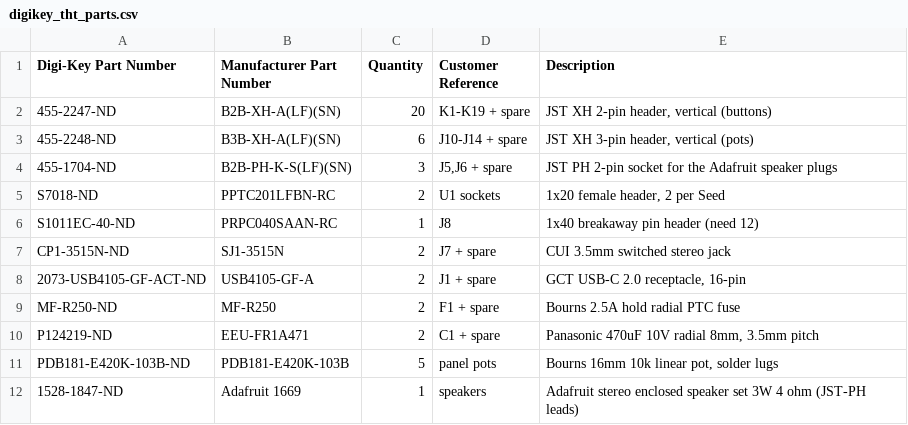
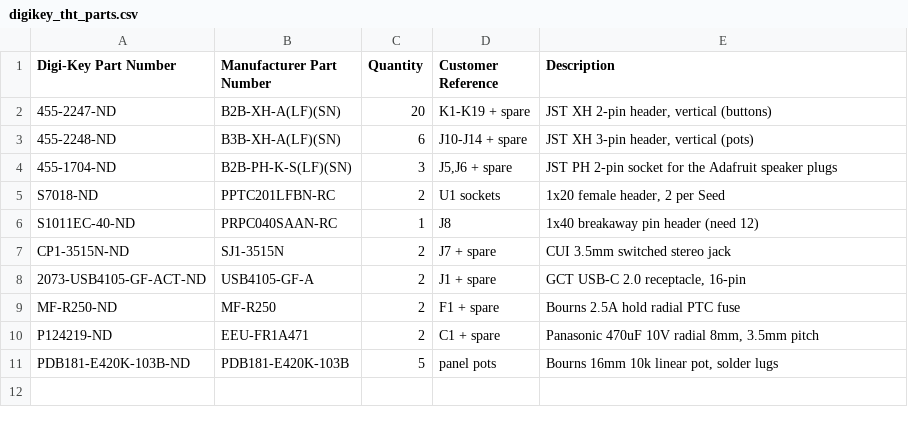
Before and after one commit to zachtemkin/synth-machine-libDaisy, a CSV file: hardware/digikey_tht_parts.csv, drawn as a sheet; the diff names each change by its address in the sheet, - before the commit and + after, or states it on an @@ line.

```diff
--- a/hardware/digikey_tht_parts.csv
+++ b/hardware/digikey_tht_parts.csv
-row 12: 1528-1847-ND | Adafruit 1669 | 1 | speakers | Adafruit stereo enclosed speaker set 3W 4 ohm (JST-PH leads)
```
